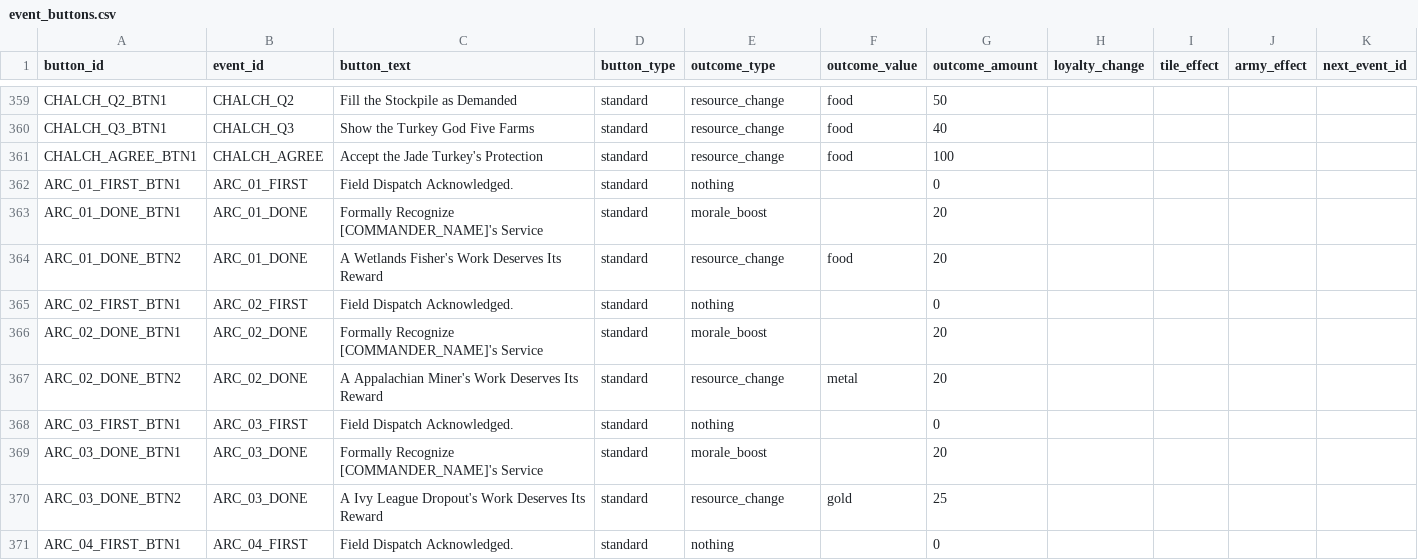
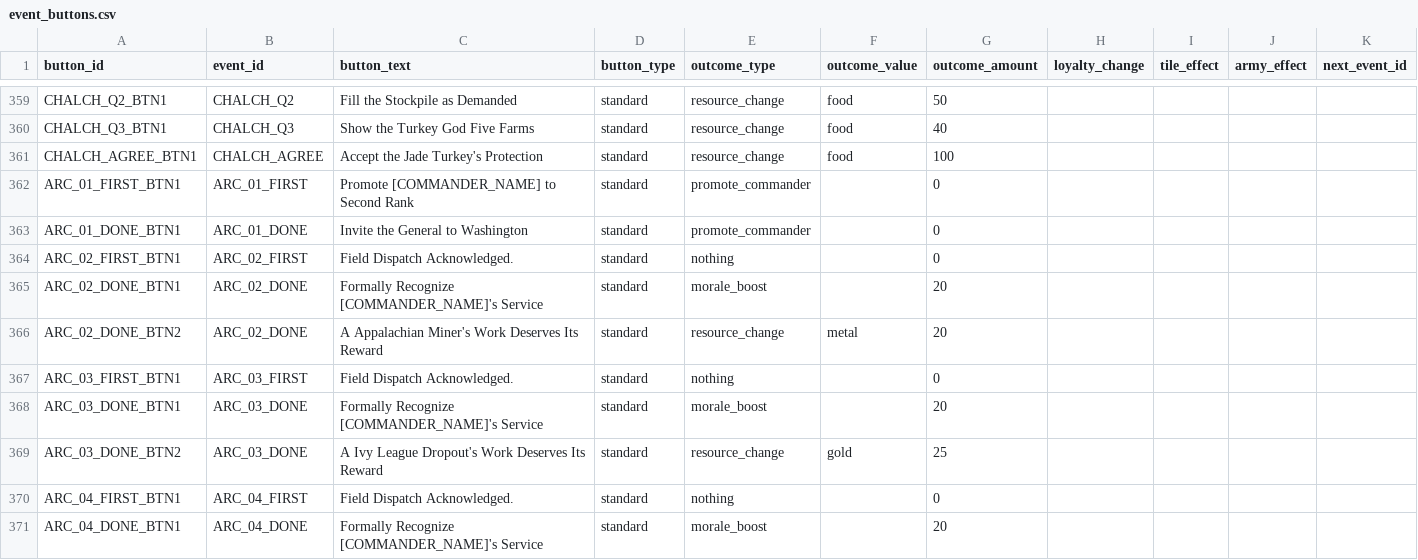
Before and after one commit to etherthegreat/mostupdatedfarsword, a CSV file: data/event_buttons.csv, drawn as a sheet; only a part is shown, gaps mark what is left out; the shorter side is filled out with more unchanged rows; rows hold the shown columns only; the diff names each change by its address in the sheet, - before the commit and + after, or states it on an @@ line.

```diff
--- a/data/event_buttons.csv
+++ b/data/event_buttons.csv
-C362 (button_text): Field Dispatch Acknowledged.
+C362 (button_text): Promote [COMMANDER_NAME] to Second Rank
-E362 (outcome_type): nothing
+E362 (outcome_type): promote_commander
-C363 (button_text): Formally Recognize [COMMANDER_NAME]'s Service
+C363 (button_text): Invite the General to Washington
-E363 (outcome_type): morale_boost
+E363 (outcome_type): promote_commander
-G363 (outcome_amount): 20
+G363 (outcome_amount): 0
-row 364: ARC_01_DONE_BTN2 | ARC_01_DONE | A Wetlands Fisher's Work Deserves Its Reward | standard | resource_change | food | 20
```
Also changed, not shown: 3 other files.
